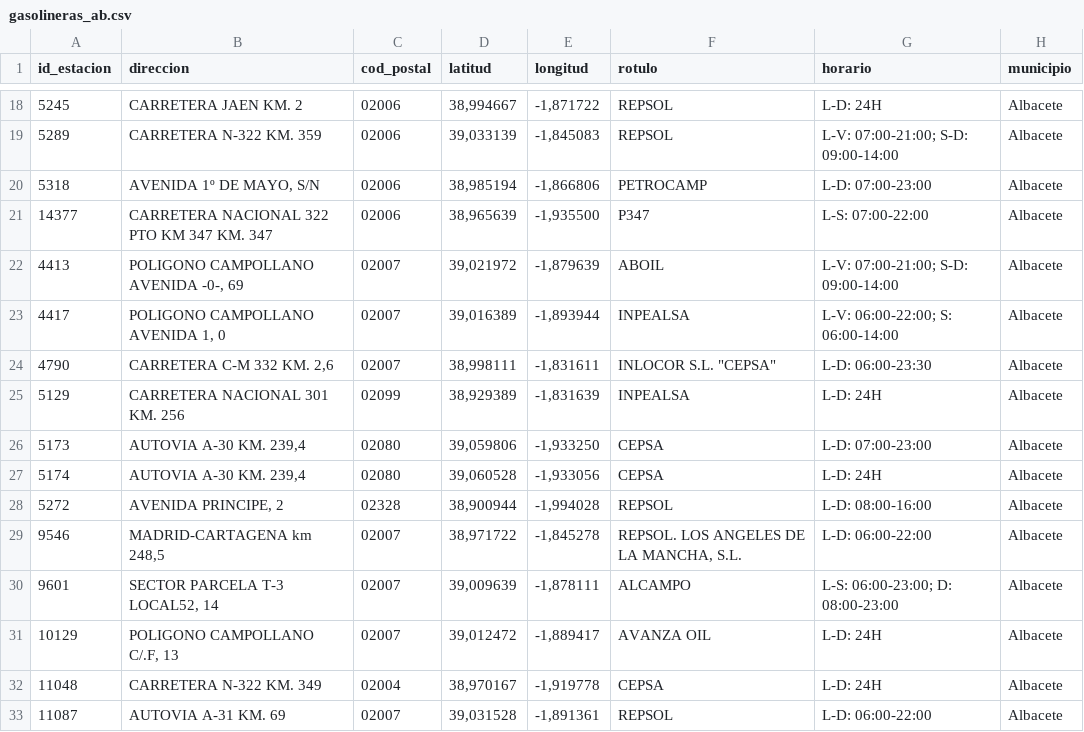
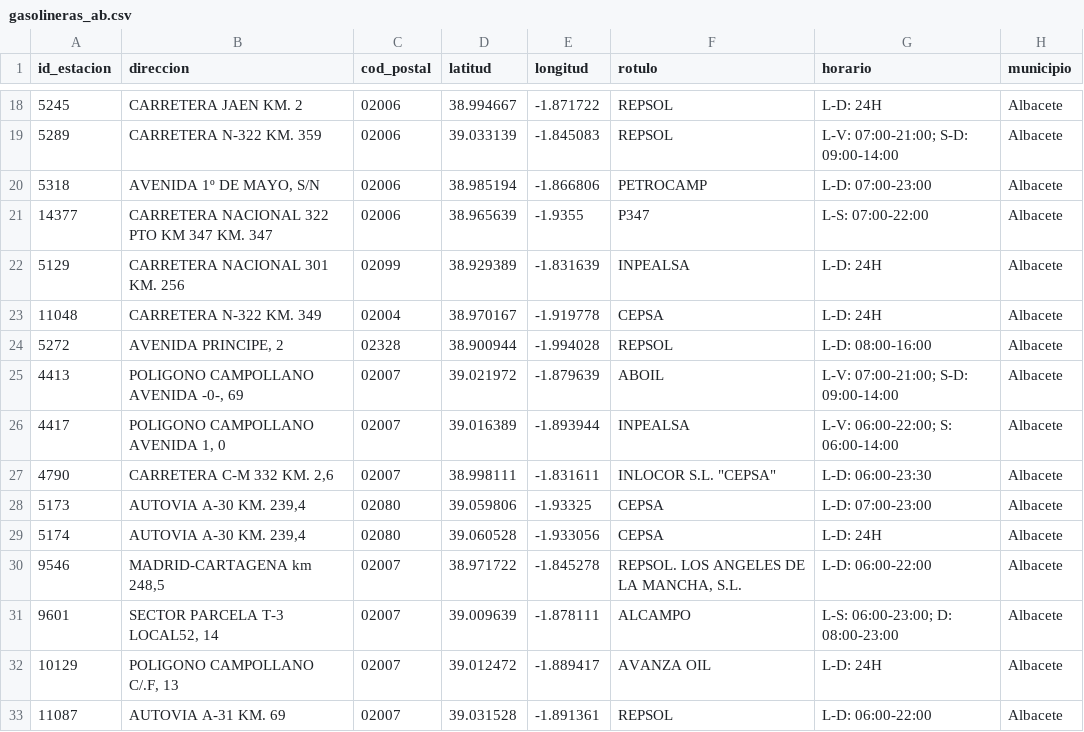
Before and after one commit to nikodyulger/kaggle_notebooks, a CSV file: gasolineras_ab/data/gasolineras_ab.csv, drawn as a sheet; only a part is shown, gaps mark what is left out; the diff covers the shown part only.

```diff
--- a/gasolineras_ab/data/gasolineras_ab.csv
+++ b/gasolineras_ab/data/gasolineras_ab.csv
@@ -18,16 +18,16 @@ id_estacion,direccion,cod_postal,latitud,longitud,rotulo,horario,municipio
-5245,CARRETERA JAEN KM. 2,02006,"38,994667","-1,871722",REPSOL,L-D: 24H,Albacete
-5289,CARRETERA N-322 KM. 359,02006,"39,033139","-1,845083",REPSOL,L-V: 07:00-21:00; S-D: 09:00-14:00,Albacete
-5318,"AVENIDA 1º DE MAYO, S/N",02006,"38,985194","-1,866806",PETROCAMP,L-D: 07:00-23:00,Albacete
-14377,CARRETERA NACIONAL 322 PTO KM 347 KM. 347,02006,"38,965639","-1,935500",P347,L-S: 07:00-22:00,Albacete
-4413,"POLIGONO CAMPOLLANO AVENIDA -0-, 69",02007,"39,021972","-1,879639",ABOIL,L-V: 07:00-21:00; S-D: 09:00-14:00,Albacete
-4417,"POLIGONO CAMPOLLANO AVENIDA 1, 0",02007,"39,016389","-1,893944",INPEALSA,L-V: 06:00-22:00; S: 06:00-14:00,Albacete
-4790,"CARRETERA C-M 332 KM. 2,6",02007,"38,998111","-1,831611","INLOCOR S.L. ""CEPSA""",L-D: 06:00-23:30,Albacete
-5129,CARRETERA NACIONAL 301 KM. 256,02099,"38,929389","-1,831639",INPEALSA,L-D: 24H,Albacete
-5173,"AUTOVIA A-30 KM. 239,4",02080,"39,059806","-1,933250",CEPSA,L-D: 07:00-23:00,Albacete
-5174,"AUTOVIA A-30 KM. 239,4",02080,"39,060528","-1,933056",CEPSA,L-D: 24H,Albacete
-5272,"AVENIDA PRINCIPE, 2",02328,"38,900944","-1,994028",REPSOL,L-D: 08:00-16:00,Albacete
-9546,"MADRID-CARTAGENA km 248,5",02007,"38,971722","-1,845278","REPSOL. LOS ANGELES DE LA MANCHA, S.L.",L-D: 06:00-22:00,Albacete
-9601,"SECTOR PARCELA T-3 LOCAL52, 14",02007,"39,009639","-1,878111",ALCAMPO,L-S: 06:00-23:00; D: 08:00-23:00,Albacete
-10129,"POLIGONO CAMPOLLANO C/.F, 13",02007,"39,012472","-1,889417",AVANZA OIL,L-D: 24H,Albacete
-11048,CARRETERA N-322 KM. 349,02004,"38,970167","-1,919778",CEPSA,L-D: 24H,Albacete
-11087,AUTOVIA A-31 KM. 69,02007,"39,031528","-1,891361",REPSOL,L-D: 06:00-22:00,Albacete
+5245,CARRETERA JAEN KM. 2,02006,38.994667,-1.871722,REPSOL,L-D: 24H,Albacete
+5289,CARRETERA N-322 KM. 359,02006,39.033139,-1.845083,REPSOL,L-V: 07:00-21:00; S-D: 09:00-14:00,Albacete
+5318,"AVENIDA 1º DE MAYO, S/N",02006,38.985194,-1.866806,PETROCAMP,L-D: 07:00-23:00,Albacete
+14377,CARRETERA NACIONAL 322 PTO KM 347 KM. 347,02006,38.965639,-1.9355,P347,L-S: 07:00-22:00,Albacete
+5129,CARRETERA NACIONAL 301 KM. 256,02099,38.929389,-1.831639,INPEALSA,L-D: 24H,Albacete
+11048,CARRETERA N-322 KM. 349,02004,38.970167,-1.919778,CEPSA,L-D: 24H,Albacete
+5272,"AVENIDA PRINCIPE, 2",02328,38.900944,-1.994028,REPSOL,L-D: 08:00-16:00,Albacete
+4413,"POLIGONO CAMPOLLANO AVENIDA -0-, 69",02007,39.021972,-1.879639,ABOIL,L-V: 07:00-21:00; S-D: 09:00-14:00,Albacete
+4417,"POLIGONO CAMPOLLANO AVENIDA 1, 0",02007,39.016389,-1.893944,INPEALSA,L-V: 06:00-22:00; S: 06:00-14:00,Albacete
+4790,"CARRETERA C-M 332 KM. 2,6",02007,38.998111,-1.831611,"INLOCOR S.L. ""CEPSA""",L-D: 06:00-23:30,Albacete
+5173,"AUTOVIA A-30 KM. 239,4",02080,39.059806,-1.93325,CEPSA,L-D: 07:00-23:00,Albacete
+5174,"AUTOVIA A-30 KM. 239,4",02080,39.060528,-1.933056,CEPSA,L-D: 24H,Albacete
+9546,"MADRID-CARTAGENA km 248,5",02007,38.971722,-1.845278,"REPSOL. LOS ANGELES DE LA MANCHA, S.L.",L-D: 06:00-22:00,Albacete
+9601,"SECTOR PARCELA T-3 LOCAL52, 14",02007,39.009639,-1.878111,ALCAMPO,L-S: 06:00-23:00; D: 08:00-23:00,Albacete
+10129,"POLIGONO CAMPOLLANO C/.F, 13",02007,39.012472,-1.889417,AVANZA OIL,L-D: 24H,Albacete
+11087,AUTOVIA A-31 KM. 69,02007,39.031528,-1.891361,REPSOL,L-D: 06:00-22:00,Albacete
```
Also changed, not shown: 52 edited cells elsewhere in this file, 2 other files.
